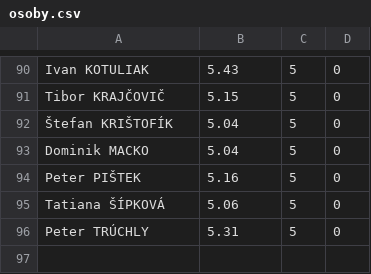
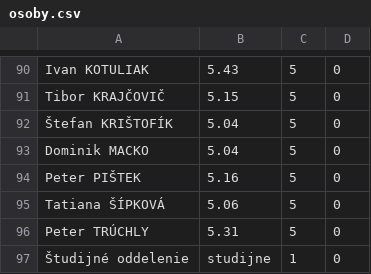
Before and after one commit to xxramonxx/BlindApp, a CSV file: BlindApp/BlindApp/Sources/osoby.csv, drawn as a sheet; only a part is shown, gaps mark what is left out; the diff names each change by its address in the sheet, - before the commit and + after, or states it on an @@ line.

```diff
--- a/BlindApp/BlindApp/Sources/osoby.csv
+++ b/BlindApp/BlindApp/Sources/osoby.csv
+row 97: Študijné oddelenie | studijne | 1 | 0
```
Also changed, not shown: 1 other file.
